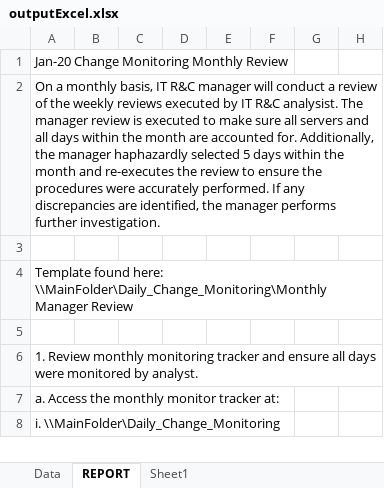
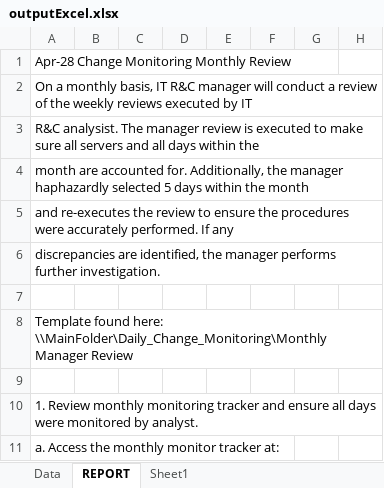
Before and after one commit to doidgedylan/Robotic_Process_Automation, an Excel workbook: outputExcel.xlsx, sheet REPORT, drawn as a sheet; only a part is shown; the shorter side is filled out with more unchanged rows; values as stored, in another font and other column widths than the file's, no borders; the diff covers the shown part only; the diff names each change by its address in the sheet, - before the commit and + after, or states it on an @@ line.

```diff
--- a/outputExcel.xlsx (sheet REPORT)
+++ b/outputExcel.xlsx (sheet REPORT)
-A1: Jan-20 Change Monitoring Monthly Review
+A1: Apr-28 Change Monitoring Monthly Review
-A2: …by IT R&C analysist. The manager review is executed to make sure all servers and all days within the month are accounted for. Additionally, the manager haphazardly selected 5 days within the month and re-executes the review to ensure the procedures were accurately performed. If any discrepancies are identified, the manager performs further investigation.
+A2: …by IT
+row 3: R&C analysist. The manager review is executed to make sure all servers and all days within the
+row 4: month are accounted for. Additionally, the manager haphazardly selected 5 days within the month
+row 5: and re-executes the review to ensure the procedures were accurately performed. If any
+row 6: discrepancies are identified, the manager performs further investigation.
```
Also changed, not shown: 40 added rows, 24 removed rows and 15 edited cells elsewhere in this sheet, sheet Data, 6 other files.
